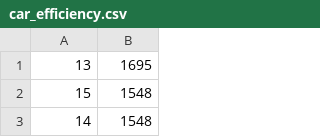
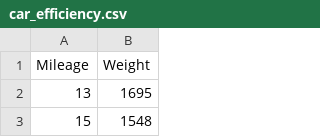
Before and after one commit to amac-lfc/amac-lfc.github.io, a CSV file: courses/m240/labs/car_efficiency.csv, drawn as a sheet; only a part is shown; the shorter side is filled out with more unchanged rows; the diff names each change by its address in the sheet, - before the commit and + after, or states it on an @@ line.

```diff
--- a/courses/m240/labs/car_efficiency.csv
+++ b/courses/m240/labs/car_efficiency.csv
+row 1: Mileage | Weight
```
Also changed, not shown: 2 other files.
